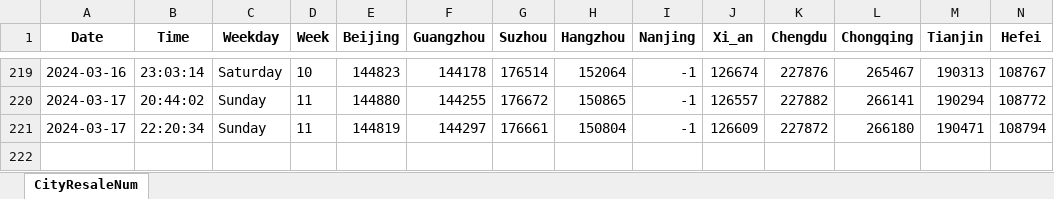
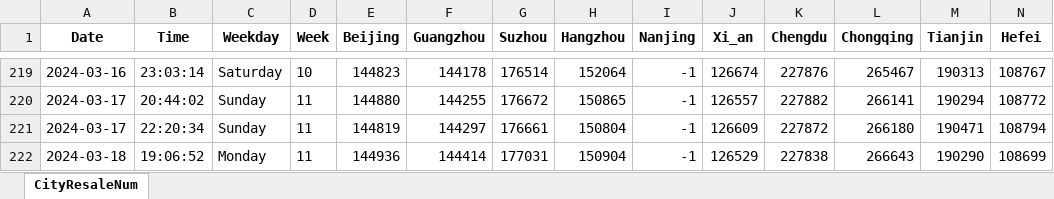
Before and after one commit to Pyrad/pyradnotes, an Excel workbook: source/RealEstate/cityDataYear2024ResaleNum16.xlsx, sheet CityResaleNum, drawn as a sheet; only a part is shown, gaps mark what is left out; values as stored, in another font and other column widths than the file's, no borders; rows hold the shown columns only; the diff names each change by its address in the sheet, - before the commit and + after, or states it on an @@ line.

Commit message:
Realestate Update resale numbers 2024-03-18 19:06

```diff
--- a/source/RealEstate/cityDataYear2024ResaleNum16.xlsx (sheet CityResaleNum)
+++ b/source/RealEstate/cityDataYear2024ResaleNum16.xlsx (sheet CityResaleNum)
+row 222: 2024-03-18 | 19:06:52 | Monday | 11 | 144936 | 144414 | 177031 | 150904 | -1 | 126529 | 227838 | 266643 | 190290 | 108699
```
Also changed, not shown: 1 other file.
